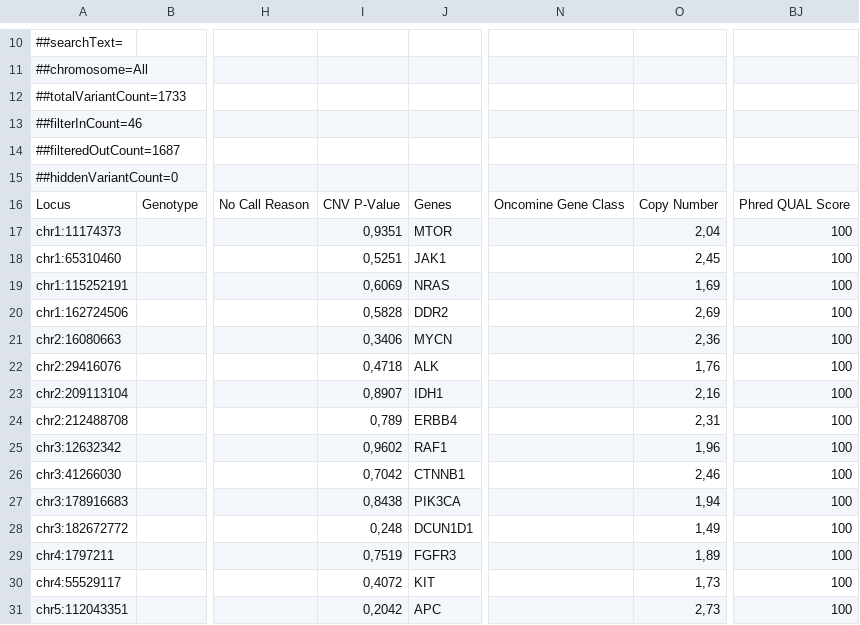
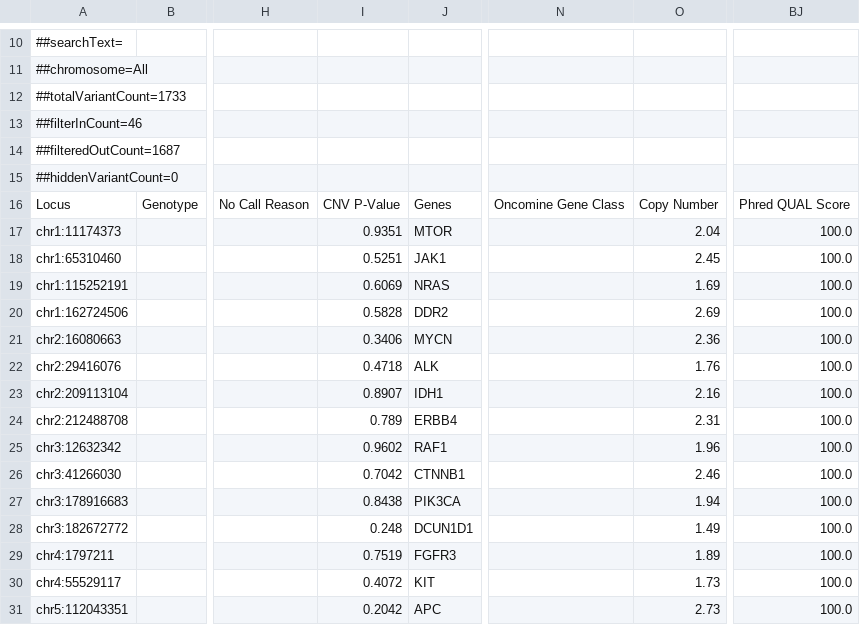
Before and after one commit to raquelromgar/TFM_UOC_RRG, a TSV file: Samples/Caso4_CNVs.tsv, drawn as a sheet; only a part is shown, gaps mark what is left out; the diff covers the shown part only; the diff names each change by its address in the sheet, - before the commit and + after, or states it on an @@ line.

```diff
--- a/Samples/Caso4_CNVs.tsv
+++ b/Samples/Caso4_CNVs.tsv
-I17: 0,9351
+I17: 0.9351
-O17: 2,04
+O17: 2.04
-BJ17:BJ31: 100
+BJ17:BJ31: 100.0
-I18: 0,5251
+I18: 0.5251
-O18: 2,45
+O18: 2.45
-I19: 0,6069
+I19: 0.6069
-O19: 1,69
+O19: 1.69
-I20: 0,5828
+I20: 0.5828
-O20: 2,69
+O20: 2.69
-I21: 0,3406
+I21: 0.3406
-O21: 2,36
+O21: 2.36
-I22: 0,4718
+I22: 0.4718
-O22: 1,76
+O22: 1.76
-I23: 0,8907
+I23: 0.8907
-O23: 2,16
+O23: 2.16
-I24: 0,789
+I24: 0.789
-O24: 2,31
+O24: 2.31
-I25: 0,9602
+I25: 0.9602
-O25: 1,96
+O25: 1.96
-I26: 0,7042
+I26: 0.7042
-O26: 2,46
+O26: 2.46
-I27: 0,8438
+I27: 0.8438
-O27: 1,94
+O27: 1.94
-I28: 0,248
+I28: 0.248
-O28: 1,49
+O28: 1.49
-I29: 0,7519
+I29: 0.7519
-O29: 1,89
+O29: 1.89
-I30: 0,4072
+I30: 0.4072
-O30: 1,73
+O30: 1.73
-I31: 0,2042
+I31: 0.2042
-O31: 2,73
+O31: 2.73
```
Also changed, not shown: 91 edited cells elsewhere in this file, Samples/Caso1_CNVs.tsv, Samples/Caso2_CNVs.tsv, 2 other files.
